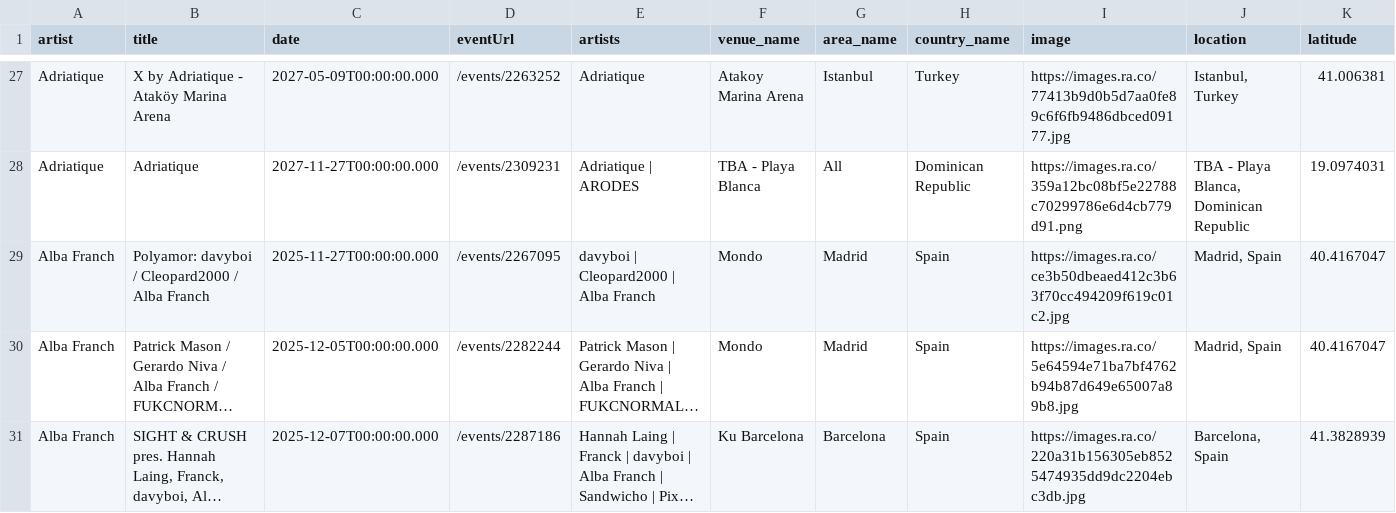
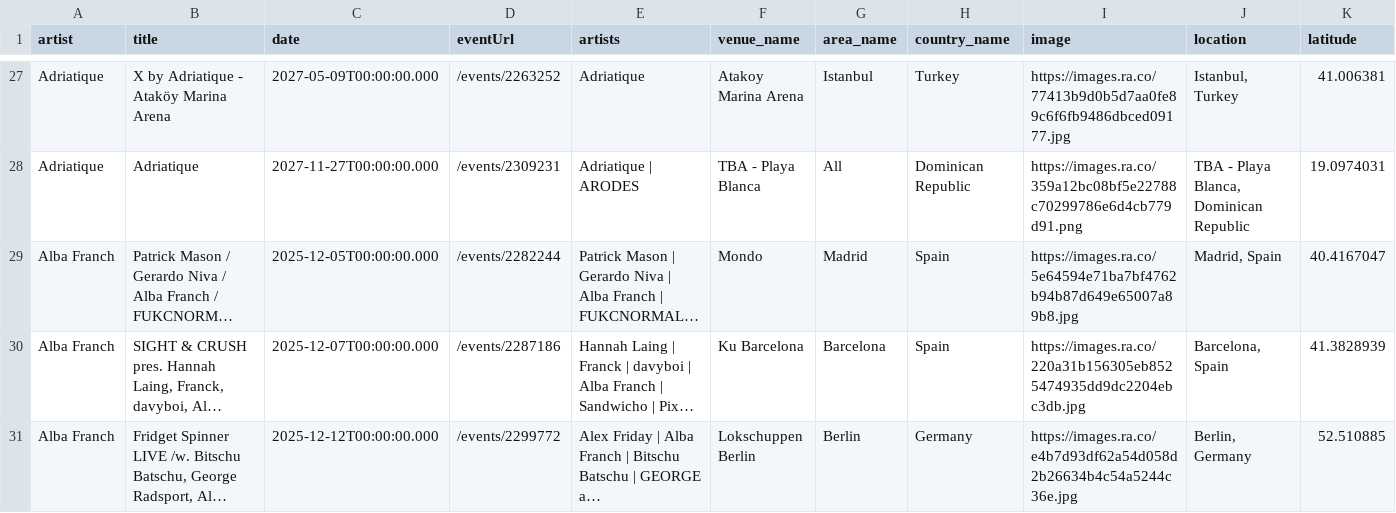
Before and after one commit to jankunnen-96/RA, a CSV file: events.csv, drawn as a sheet; only a part is shown, gaps mark what is left out; the shorter side is filled out with more unchanged rows; long unchanged cells end in …; removed rows and columns are numbered as before the commit, all else as after; rows hold the shown columns only; the diff covers the shown part only; the diff names each change by its address in the sheet, - before the commit and + after, or states it on an @@ line.

```diff
--- a/events.csv
+++ b/events.csv
-row 29: Alba Franch | Polyamor: davyboi / Cleopard2000 / Alba Franch | 2025-11-27T00:00:00.000 | /events/2267095 | davyboi | Cleopard2000 | Alba Franch | Mondo | Madrid | Spain | https://images.ra.co/ce3b50dbeaed412c3b63f70cc494209f619c01c2.jpg | Madrid, Spain | 40.4167047
```
Also changed, not shown: 2 added rows, 5 removed rows and 5 edited cells elsewhere in this file.
